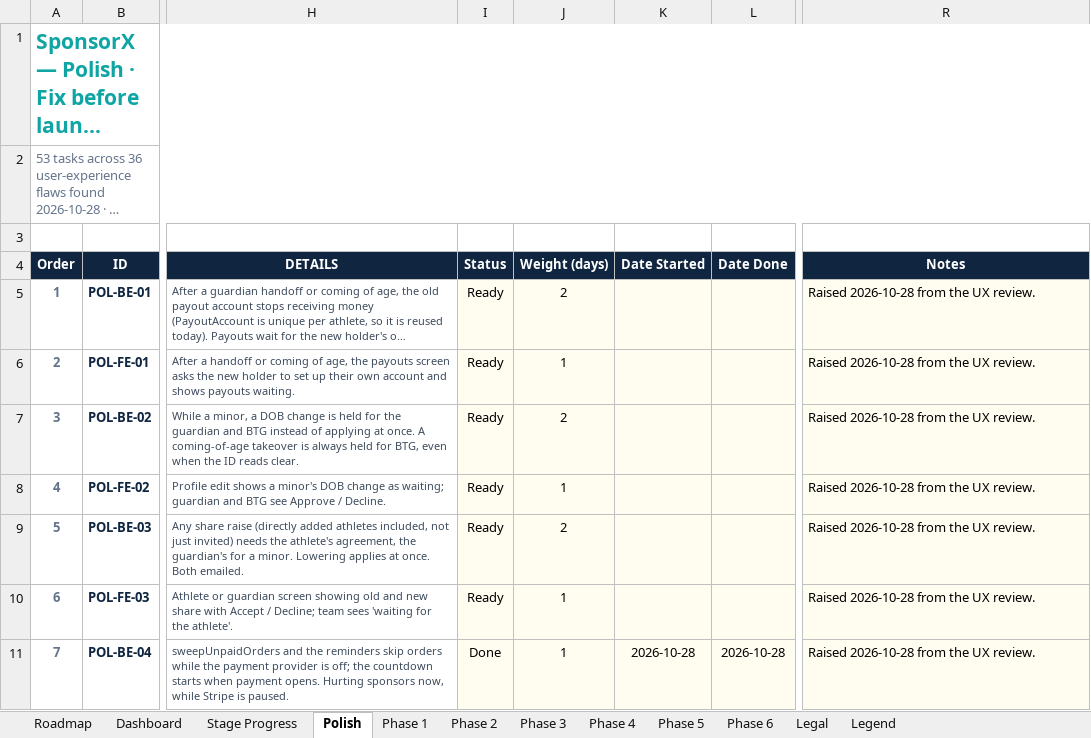
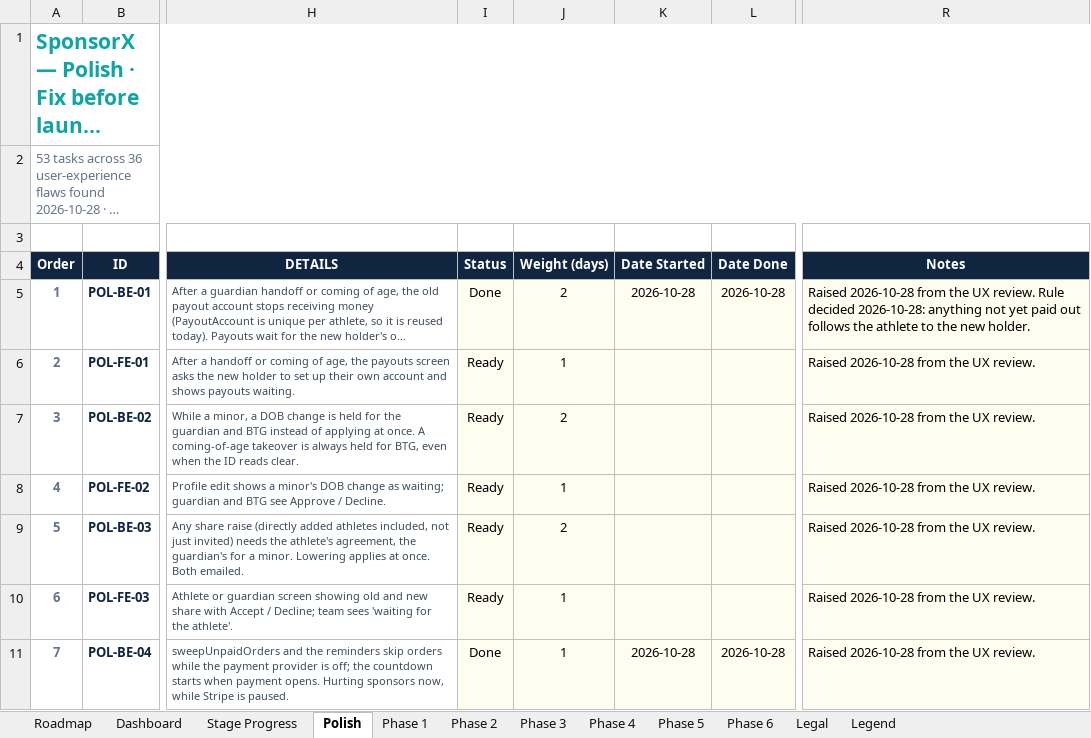
Before and after one commit to BTG-Sports/sponsorX_dev, an Excel workbook: Claude outputs/SponsorX-Full-Programme-Task-Board.xlsx, sheet Polish, drawn as a sheet; only a part is shown, gaps mark what is left out; long unchanged cells end in …; values as stored, in another font and other column widths than the file's, no borders; conditional formats not drawn; the diff names each change by its address in the sheet, - before the commit and + after, or states it on an @@ line.

```diff
--- a/Claude outputs/SponsorX-Full-Programme-Task-Board.xlsx (sheet Polish)
+++ b/Claude outputs/SponsorX-Full-Programme-Task-Board.xlsx (sheet Polish)
-I5 (Status): Ready
+I5 (Status): Done
-K5 (Date Started): (empty)
+K5 (Date Started): 2026-10-28
-L5 (Date Done): (empty)
+L5 (Date Done): 2026-10-28
-R5 (Notes): …UX review.
+R5 (Notes): …UX review. Rule decided 2026-10-28: anything not yet paid out follows the athlete to the new holder.
```
Also changed, not shown: 10 other files.
